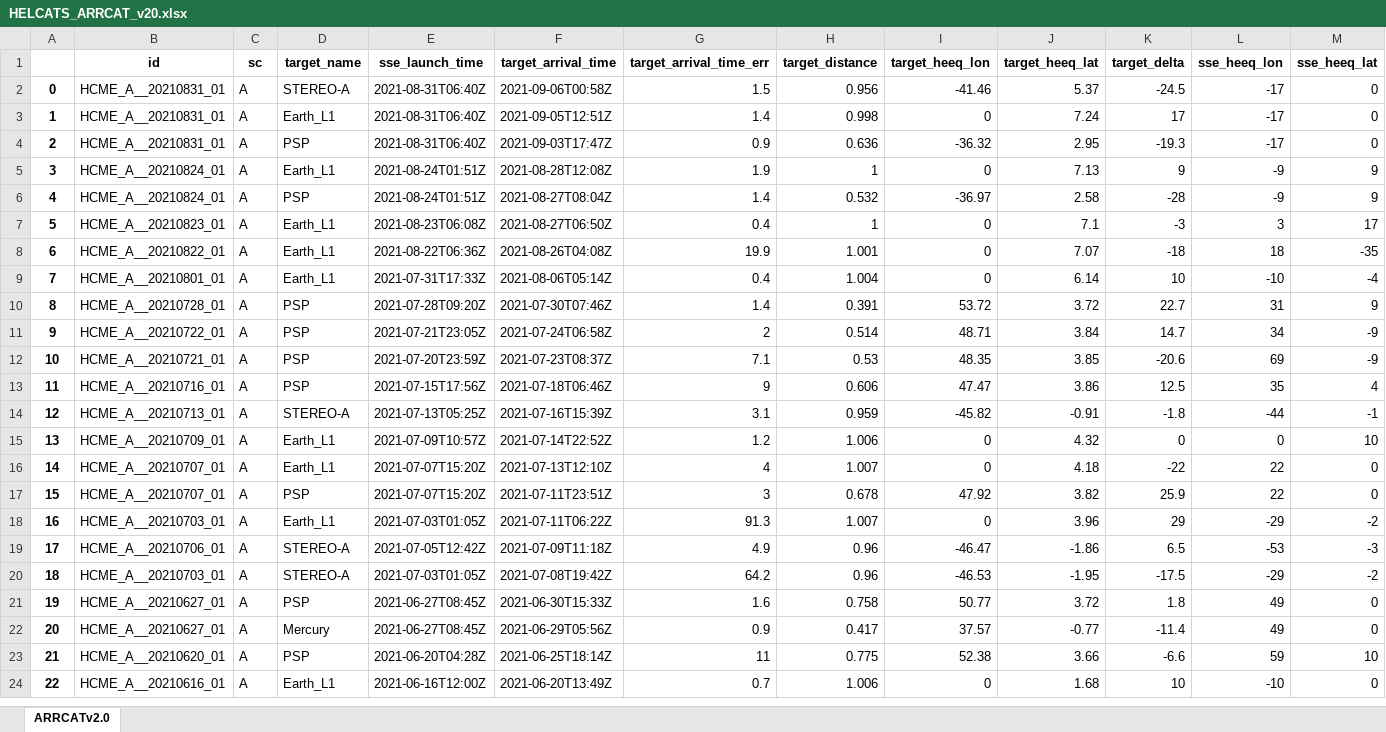
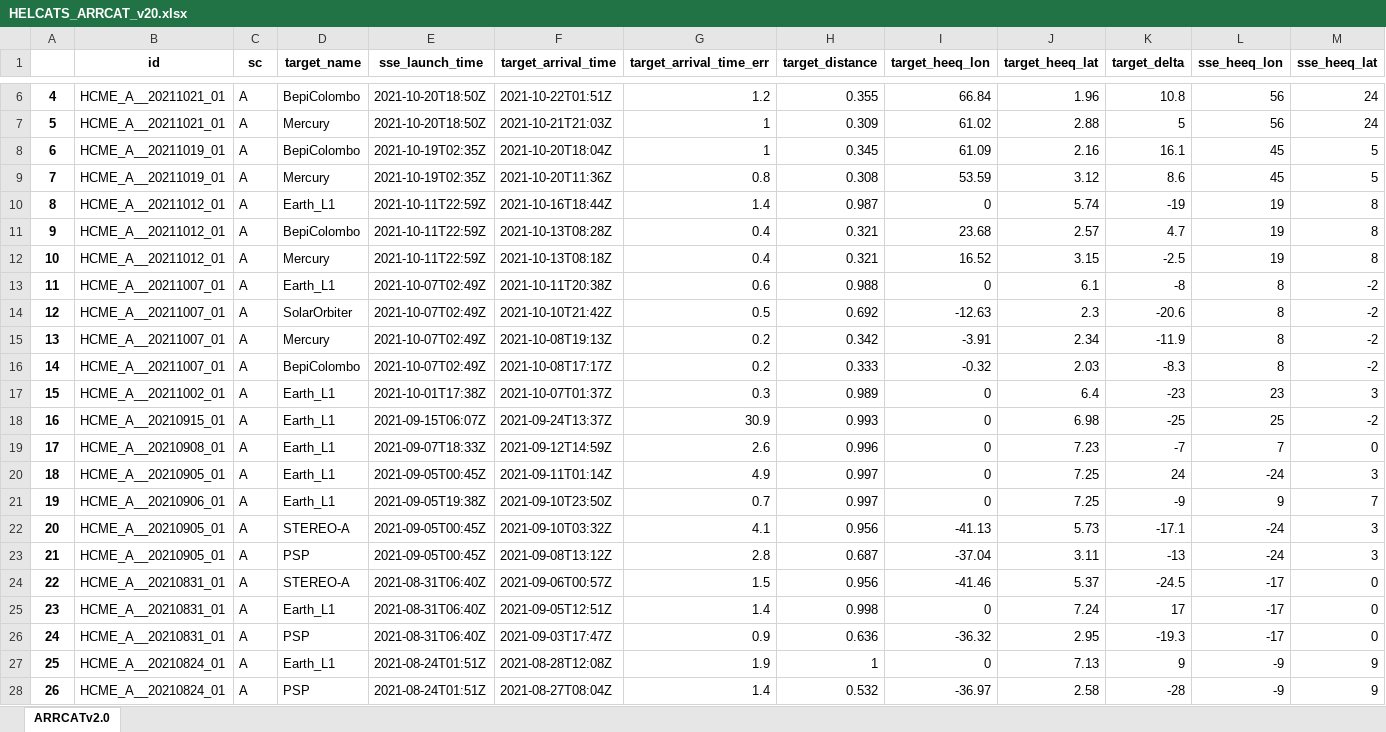
Before and after one commit to cmoestl/heliocats, an Excel workbook: arrcat/HELCATS_ARRCAT_v20.xlsx, sheet ARRCATv2.0, drawn as a sheet; only a part is shown, gaps mark what is left out; the shorter side is filled out with more unchanged rows; values as stored, in another font and other column widths than the file's, no borders; addresses are those after the commit; rows hold the shown columns only; the diff covers the shown part only; the diff names each change by its address in the sheet, - before the commit and + after, or states it on an @@ line.

Commit message:
arrcat and data update

```diff
--- a/arrcat/HELCATS_ARRCAT_v20.xlsx (sheet ARRCATv2.0)
+++ b/arrcat/HELCATS_ARRCAT_v20.xlsx (sheet ARRCATv2.0)
+row 6: 4 | HCME_A__20211021_01 | A | BepiColombo | 2021-10-20T18:50Z | 2021-10-22T01:51Z | 1.2 | 0.355 | 66.84 | 1.96 | 10.8 | 56 | 24
+row 7: 5 | HCME_A__20211021_01 | A | Mercury | 2021-10-20T18:50Z | 2021-10-21T21:03Z | 1 | 0.309 | 61.02 | 2.88 | 5 | 56 | 24
+row 8: 6 | HCME_A__20211019_01 | A | BepiColombo | 2021-10-19T02:35Z | 2021-10-20T18:04Z | 1 | 0.345 | 61.09 | 2.16 | 16.1 | 45 | 5
+row 9: 7 | HCME_A__20211019_01 | A | Mercury | 2021-10-19T02:35Z | 2021-10-20T11:36Z | 0.8 | 0.308 | 53.59 | 3.12 | 8.6 | 45 | 5
+row 10: 8 | HCME_A__20211012_01 | A | Earth_L1 | 2021-10-11T22:59Z | 2021-10-16T18:44Z | 1.4 | 0.987 | 0 | 5.74 | -19 | 19 | 8
+row 11: 9 | HCME_A__20211012_01 | A | BepiColombo | 2021-10-11T22:59Z | 2021-10-13T08:28Z | 0.4 | 0.321 | 23.68 | 2.57 | 4.7 | 19 | 8
+row 12: 10 | HCME_A__20211012_01 | A | Mercury | 2021-10-11T22:59Z | 2021-10-13T08:18Z | 0.4 | 0.321 | 16.52 | 3.15 | -2.5 | 19 | 8
+row 13: 11 | HCME_A__20211007_01 | A | Earth_L1 | 2021-10-07T02:49Z | 2021-10-11T20:38Z | 0.6 | 0.988 | 0 | 6.1 | -8 | 8 | -2
+row 14: 12 | HCME_A__20211007_01 | A | SolarOrbiter | 2021-10-07T02:49Z | 2021-10-10T21:42Z | 0.5 | 0.692 | -12.63 | 2.3 | -20.6 | 8 | -2
+row 15: 13 | HCME_A__20211007_01 | A | Mercury | 2021-10-07T02:49Z | 2021-10-08T19:13Z | 0.2 | 0.342 | -3.91 | 2.34 | -11.9 | 8 | -2
+row 16: 14 | HCME_A__20211007_01 | A | BepiColombo | 2021-10-07T02:49Z | 2021-10-08T17:17Z | 0.2 | 0.333 | -0.32 | 2.03 | -8.3 | 8 | -2
+row 17: 15 | HCME_A__20211002_01 | A | Earth_L1 | 2021-10-01T17:38Z | 2021-10-07T01:37Z | 0.3 | 0.989 | 0 | 6.4 | -23 | 23 | 3
+row 18: 16 | HCME_A__20210915_01 | A | Earth_L1 | 2021-09-15T06:07Z | 2021-09-24T13:37Z | 30.9 | 0.993 | 0 | 6.98 | -25 | 25 | -2
+row 19: 17 | HCME_A__20210908_01 | A | Earth_L1 | 2021-09-07T18:33Z | 2021-09-12T14:59Z | 2.6 | 0.996 | 0 | 7.23 | -7 | 7 | 0
+row 20: 18 | HCME_A__20210905_01 | A | Earth_L1 | 2021-09-05T00:45Z | 2021-09-11T01:14Z | 4.9 | 0.997 | 0 | 7.25 | 24 | -24 | 3
+row 21: 19 | HCME_A__20210906_01 | A | Earth_L1 | 2021-09-05T19:38Z | 2021-09-10T23:50Z | 0.7 | 0.997 | 0 | 7.25 | -9 | 9 | 7
+row 22: 20 | HCME_A__20210905_01 | A | STEREO-A | 2021-09-05T00:45Z | 2021-09-10T03:32Z | 4.1 | 0.956 | -41.13 | 5.73 | -17.1 | -24 | 3
+row 23: 21 | HCME_A__20210905_01 | A | PSP | 2021-09-05T00:45Z | 2021-09-08T13:12Z | 2.8 | 0.687 | -37.04 | 3.11 | -13 | -24 | 3
@@ column A renumbered from row 24 down @@
-F24 (target_arrival_time): 2021-09-06T00:58Z
+F24 (target_arrival_time): 2021-09-06T00:57Z
```
Also changed, not shown: 4 added rows elsewhere in this sheet, arrcat/HELCATS_ARRCAT_v10_old.xlsx, 21 other files.
